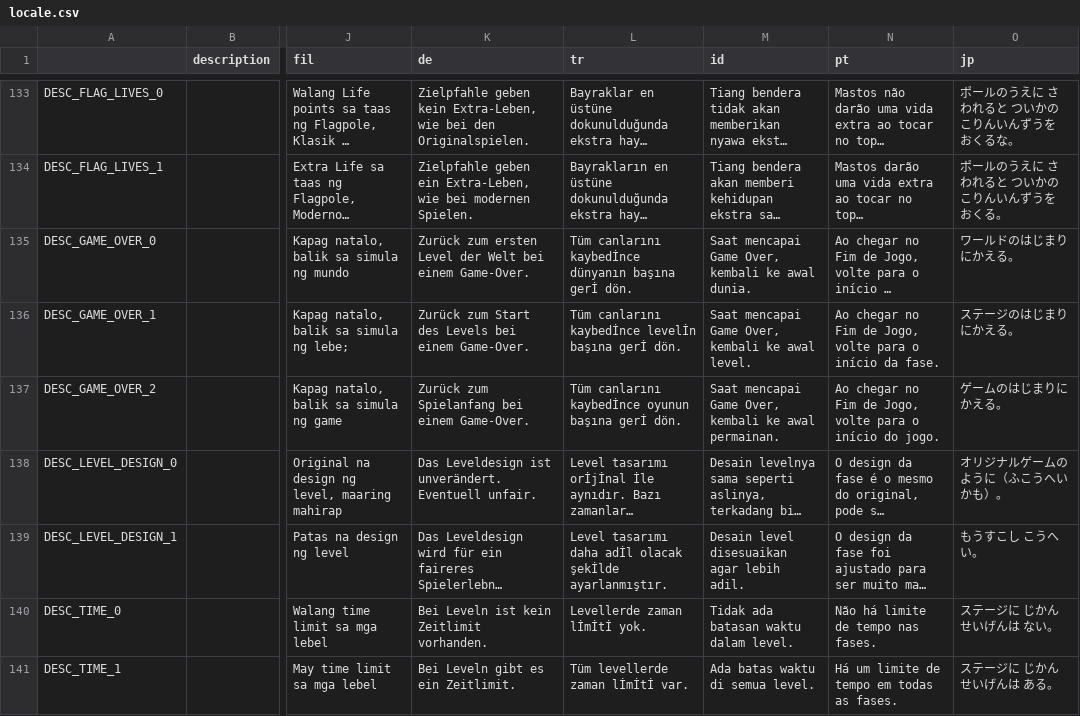
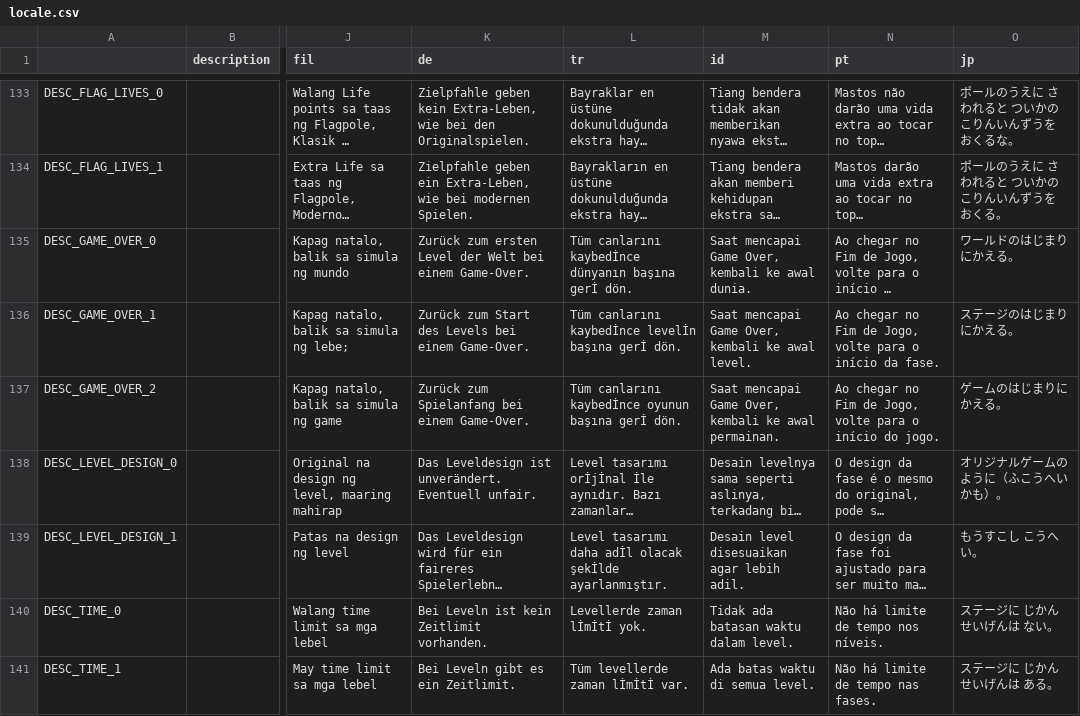
Before and after one commit to JHDev2006/Super-Mario-Bros.-Remastered-Public, a CSV file: Resources/Locale/locale.csv, drawn as a sheet; only a part is shown, gaps mark what is left out; long unchanged cells end in …; the diff covers the shown part only; the diff names each change by its address in the sheet, - before the commit and + after, or states it on an @@ line.

Commit message:
Update locale.csv

```diff
--- a/Resources/Locale/locale.csv
+++ b/Resources/Locale/locale.csv
-N140 (pt): Não há limite de tempo nas fases.
+N140 (pt): Não há limite de tempo nos níveis.
-N141 (pt): Há um limite de tempo em todas as fases.
+N141 (pt): Não há limite de tempo nas fases.
```
Also changed, not shown: 1 added row elsewhere in this file.
